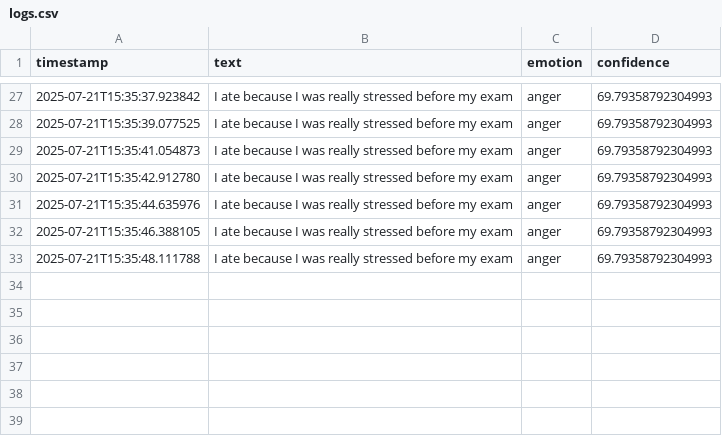
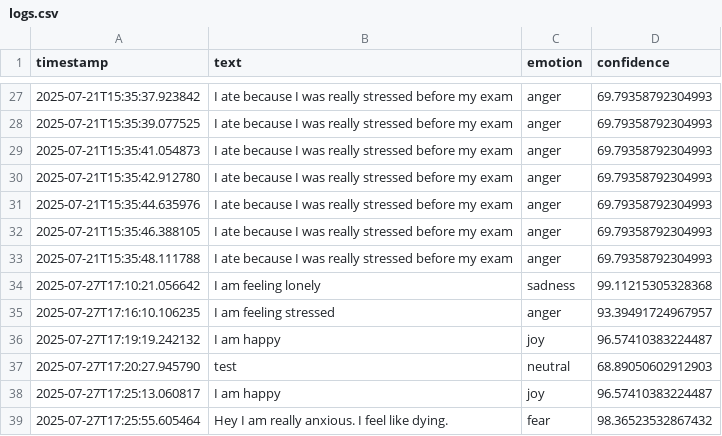
Before and after one commit to piyushgirisingh/Mood2Food, a CSV file: MachineLearning/logs.csv, drawn as a sheet; only a part is shown, gaps mark what is left out; the diff names each change by its address in the sheet, - before the commit and + after, or states it on an @@ line.

```diff
--- a/MachineLearning/logs.csv
+++ b/MachineLearning/logs.csv
+row 34: 2025-07-27T17:10:21.056642 | I am feeling lonely | sadness | 99.11215305328368
+row 35: 2025-07-27T17:16:10.106235 | I am feeling stressed | anger | 93.39491724967957
+row 36: 2025-07-27T17:19:19.242132 | I am happy | joy | 96.57410383224487
+row 37: 2025-07-27T17:20:27.945790 | test | neutral | 68.89050602912903
+row 38: 2025-07-27T17:25:13.060817 | I am happy | joy | 96.57410383224487
+row 39: 2025-07-27T17:25:55.605464 | Hey I am really anxious. I feel like dying. | fear | 98.36523532867432
```
Also changed, not shown: 49 other files.
